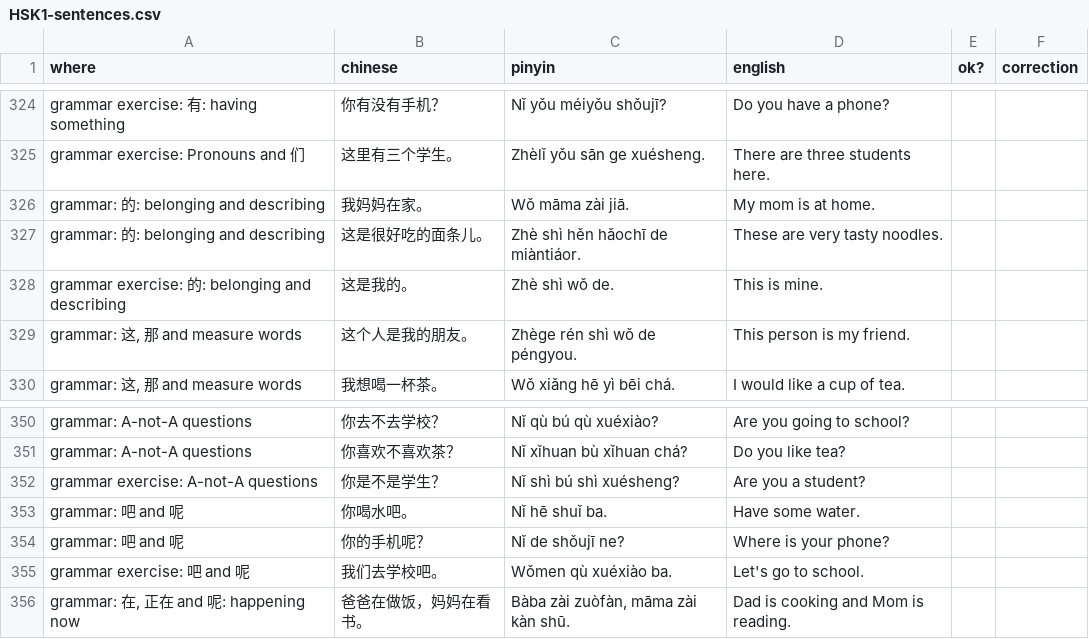
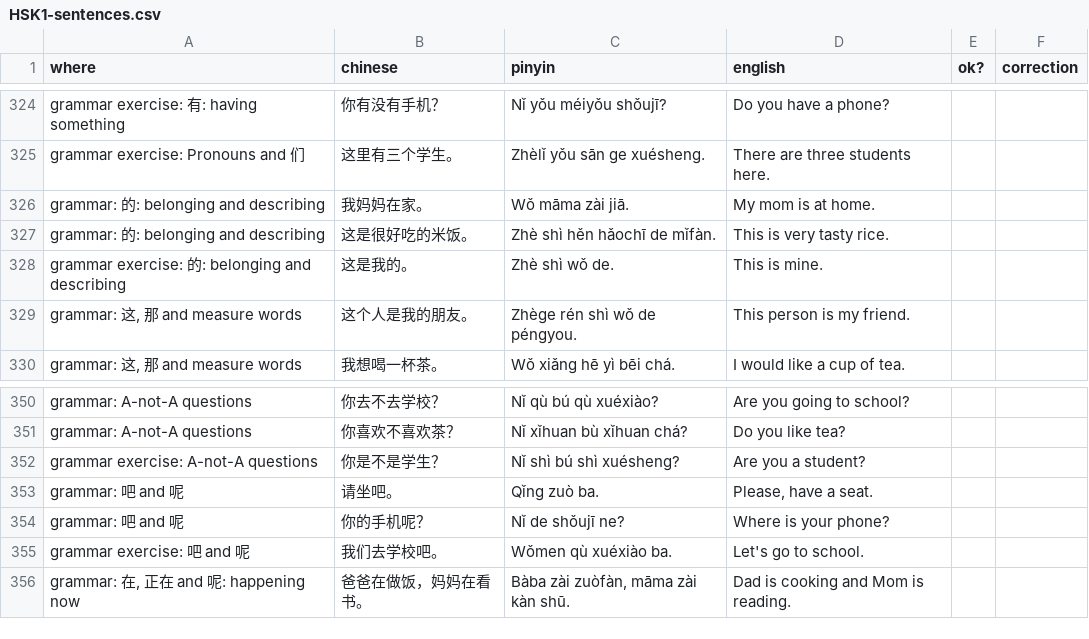
Before and after one commit to alvinyu20/hsk-path, a CSV file: review/HSK1-sentences.csv, drawn as a sheet; only a part is shown, gaps mark what is left out.

```diff
--- a/review/HSK1-sentences.csv
+++ b/review/HSK1-sentences.csv
@@ -326,3 +326,3 @@
 "grammar: 的: belonging and describing","我妈妈在家。","Wǒ māma zài jiā.","My mom is at home.",,
-"grammar: 的: belonging and describing","这是很好吃的面条儿。","Zhè shì hěn hǎochī de miàntiáor.","These are very tasty noodles.",,
+"grammar: 的: belonging and describing","这是很好吃的米饭。","Zhè shì hěn hǎochī de mǐfàn.","This is very tasty rice.",,
 "grammar exercise: 的: belonging and describing","这是我的。","Zhè shì wǒ de.","This is mine.",,
@@ -352,3 +352,3 @@
 "grammar exercise: A-not-A questions","你是不是学生？","Nǐ shì bú shì xuésheng?","Are you a student?",,
-"grammar: 吧 and 呢","你喝水吧。","Nǐ hē shuǐ ba.","Have some water.",,
+"grammar: 吧 and 呢","请坐吧。","Qǐng zuò ba.","Please, have a seat.",,
 "grammar: 吧 and 呢","你的手机呢？","Nǐ de shǒujī ne?","Where is your phone?",,
```
Also changed, not shown: 8 other files.
